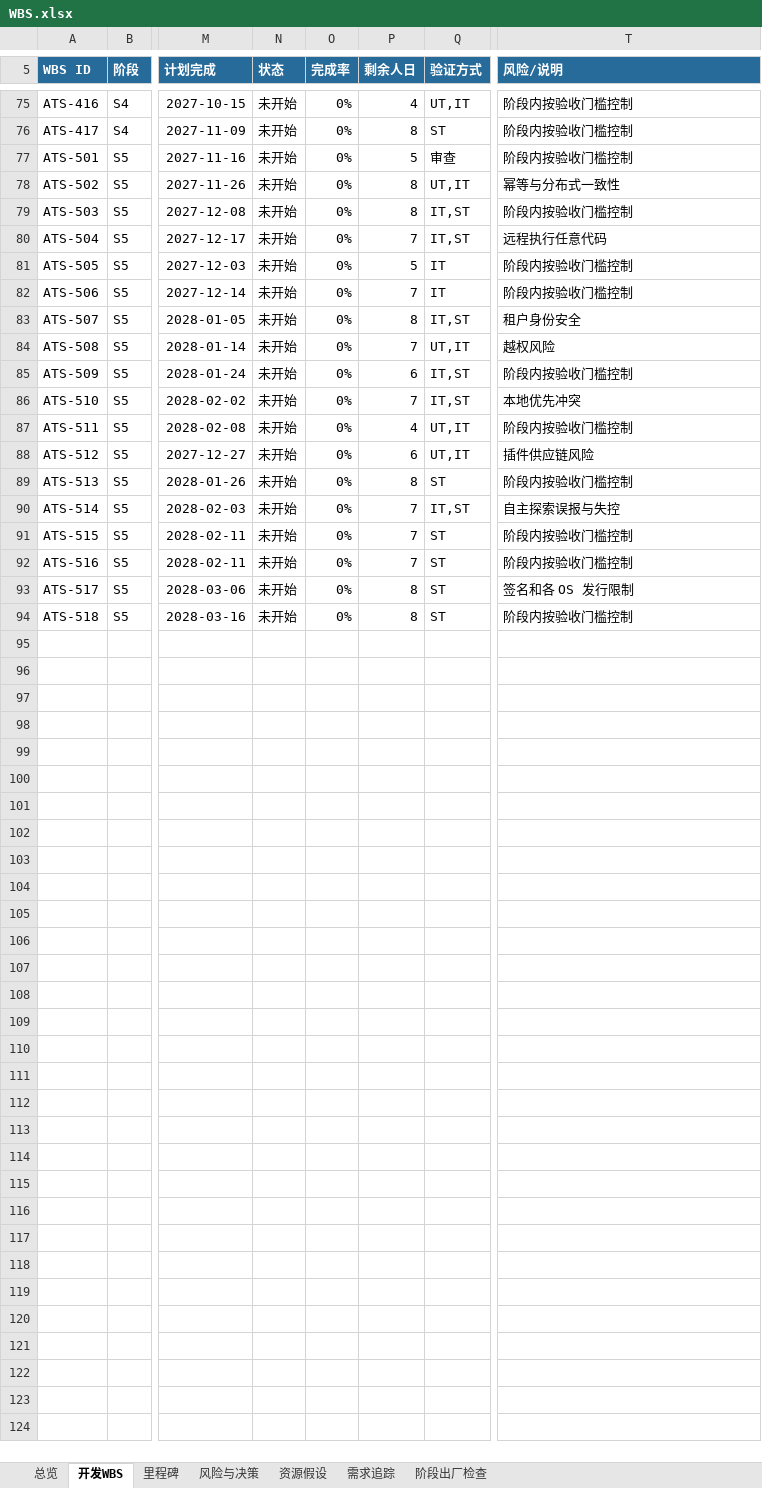
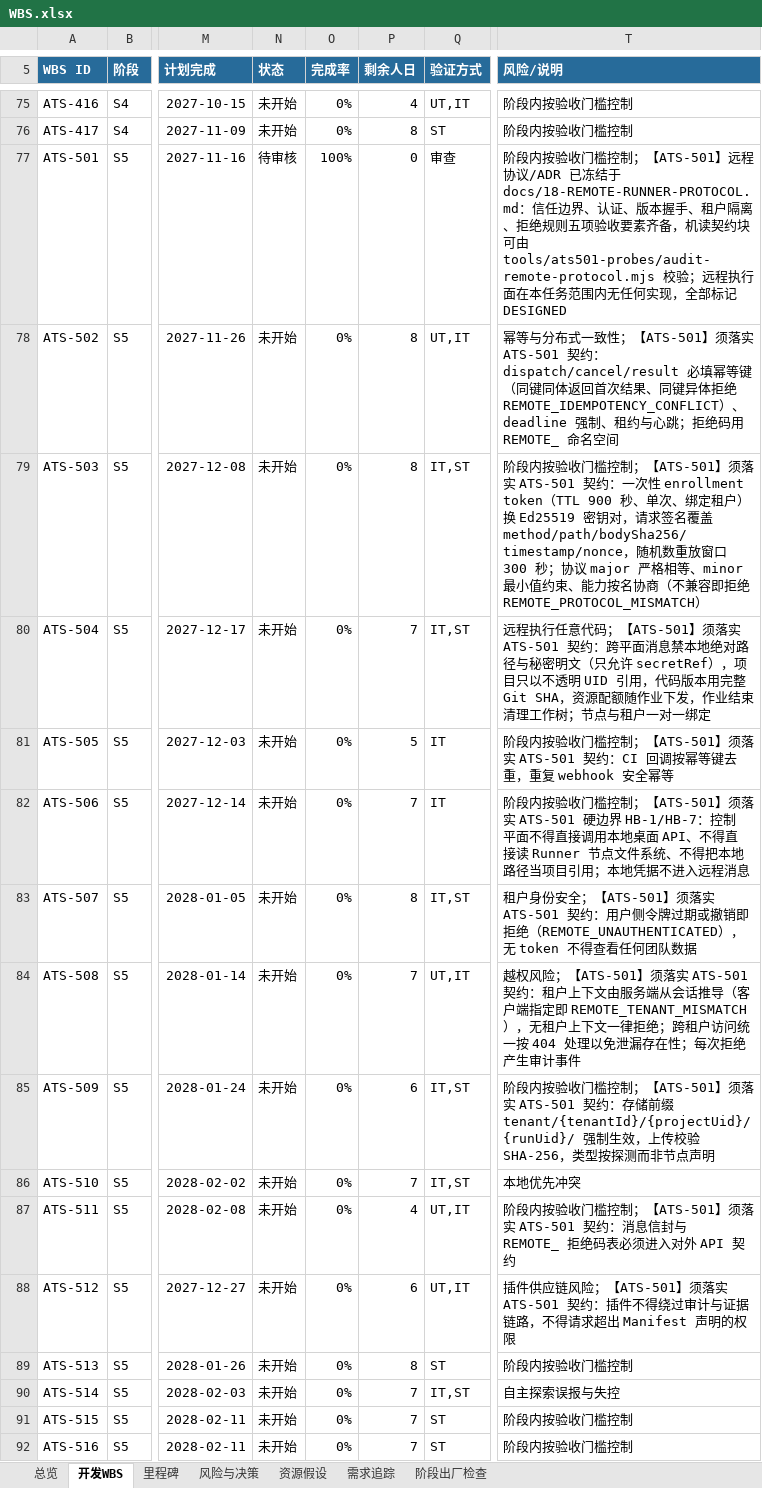
Before and after one commit to UlyssesLeoLee/ICHOR, an Excel workbook: docs/WBS.xlsx, sheet 开发WBS, drawn as a sheet; only a part is shown, gaps mark what is left out; the shorter side is filled out with more unchanged rows; values as stored, in another font and other column widths than the file's, no borders; conditional formats not drawn; the diff names each change by its address in the sheet, - before the commit and + after, or states it on an @@ line.

```diff
--- a/docs/WBS.xlsx (sheet 开发WBS)
+++ b/docs/WBS.xlsx (sheet 开发WBS)
-N77 (状态): 未开始
+N77 (状态): 待审核
-O77 (完成率): 0%
+O77 (完成率): 100%
-P77 (剩余人日): 5
+P77 (剩余人日): 0
-T77 (风险/说明): …门槛控制
+T77 (风险/说明): …门槛控制；【ATS-501】远程协议/ADR 已冻结于 docs/18-REMOTE-RUNNER-PROTOCOL.md：信任边界、认证、版本握手、租户隔离、拒绝规则五项验收要素齐备，机读契约块可由 tools/ats501-probes/audit-remote-protocol.mjs 校验；远程执行面在本任务范围内无任何实现，全部标记 DESIGNED
-T78 (风险/说明): …式一致性
+T78 (风险/说明): …式一致性；【ATS-501】须落实 ATS-501 契约：dispatch/cancel/result 必填幂等键（同键同体返回首次结果、同键异体拒绝 REMOTE_IDEMPOTENCY_CONFLICT）、deadline 强制、租约与心跳；拒绝码用 REMOTE_ 命名空间
-T79 (风险/说明): …门槛控制
+T79 (风险/说明): …门槛控制；【ATS-501】须落实 ATS-501 契约：一次性 enrollment token（TTL 900 秒、单次、绑定租户）换 Ed25519 密钥对，请求签名覆盖 method/path/bodySha256/timestamp/nonce，随机数重放窗口 300 秒；协议 major 严格相等、minor 最小值约束、能力按名协商（不兼容即拒绝 REMOTE_PROTOCOL_MISMATCH）
-T80 (风险/说明): …任意代码
+T80 (风险/说明): …任意代码；【ATS-501】须落实 ATS-501 契约：跨平面消息禁本地绝对路径与秘密明文（只允许 secretRef），项目只以不透明 UID 引用，代码版本用完整 Git SHA，资源配额随作业下发，作业结束清理工作树；节点与租户一对一绑定
-T81 (风险/说明): 阶段内按验收门槛控制
+T81 (风险/说明): 阶段内按验收门槛控制；【ATS-501】须落实 ATS-501 契约：CI 回调按幂等键去重，重复 webhook 安全幂等
-T82 (风险/说明): …门槛控制
+T82 (风险/说明): …门槛控制；【ATS-501】须落实 ATS-501 硬边界 HB-1/HB-7：控制平面不得直接调用本地桌面 API、不得直接读 Runner 节点文件系统、不得把本地路径当项目引用；本地凭据不进入远程消息
-T83 (风险/说明): …身份安全
+T83 (风险/说明): …身份安全；【ATS-501】须落实 ATS-501 契约：用户侧令牌过期或撤销即拒绝（REMOTE_UNAUTHENTICATED），无 token 不得查看任何团队数据
-T84 (风险/说明): 越权风险
+T84 (风险/说明): 越权风险；【ATS-501】须落实 ATS-501 契约：租户上下文由服务端从会话推导（客户端指定即 REMOTE_TENANT_MISMATCH），无租户上下文一律拒绝；跨租户访问统一按 404 处理以免泄漏存在性；每次拒绝产生审计事件
-T85 (风险/说明): …门槛控制
+T85 (风险/说明): …门槛控制；【ATS-501】须落实 ATS-501 契约：存储前缀 tenant/{tenantId}/{projectUid}/{runUid}/ 强制生效，上传校验 SHA-256，类型按探测而非节点声明
-T87 (风险/说明): 阶段内按验收门槛控制
+T87 (风险/说明): 阶段内按验收门槛控制；【ATS-501】须落实 ATS-501 契约：消息信封与 REMOTE_ 拒绝码表必须进入对外 API 契约
-T88 (风险/说明): 插件供应链风险
+T88 (风险/说明): 插件供应链风险；【ATS-501】须落实 ATS-501 契约：插件不得绕过审计与证据链路，不得请求超出 Manifest 声明的权限
```
Also changed, not shown: sheet 总览, 4 other files.
